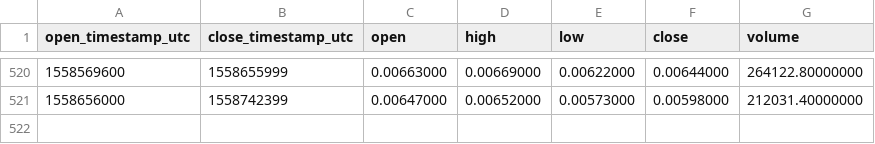
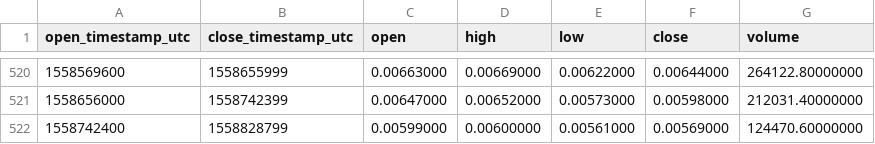
Before and after one commit to cryptobigbro/binance-AIONBNB, a CSV file: binance-AIONBNB-1d.csv, drawn as a sheet; only a part is shown, gaps mark what is left out.

```diff
--- a/binance-AIONBNB-1d.csv
+++ b/binance-AIONBNB-1d.csv
@@ -521 +521,2 @@ open_timestamp_utc,close_timestamp_utc,open,high,low,close,volume
 1558656000,1558742399,0.00647000,0.00652000,0.00573000,0.00598000,212031.40000000
+1558742400,1558828799,0.00599000,0.00600000,0.00561000,0.00569000,124470.60000000
```
Also changed, not shown: binance-AIONBNB-1h.csv.
